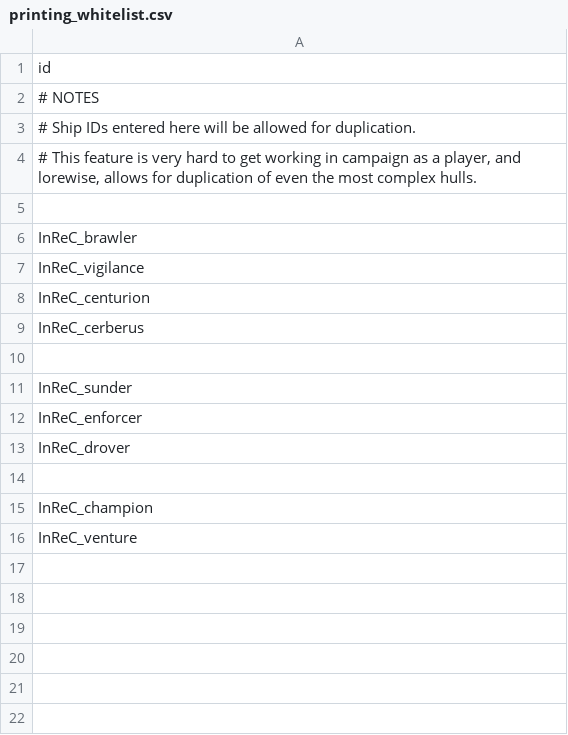
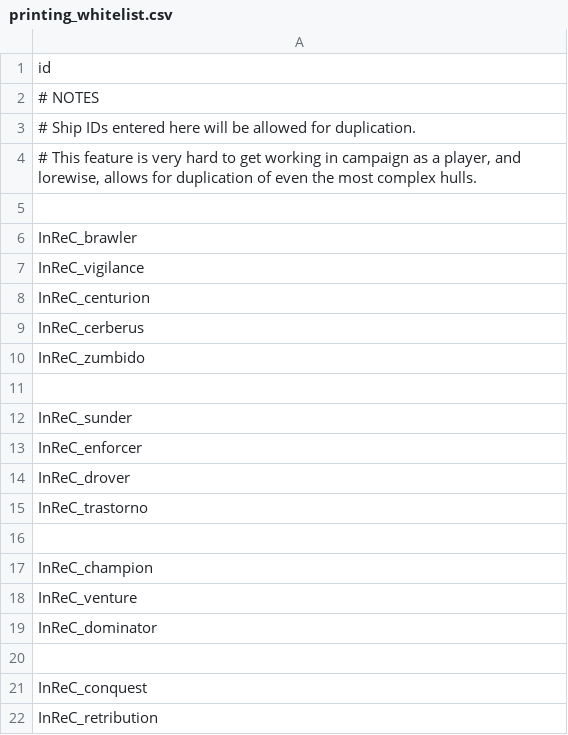
Before and after one commit to Bare-Poles/InReC, a CSV file: data/config/indEvo/printing_whitelist.csv, drawn as a sheet; the diff names each change by its address in the sheet, - before the commit and + after, or states it on an @@ line.

```diff
--- a/data/config/indEvo/printing_whitelist.csv
+++ b/data/config/indEvo/printing_whitelist.csv
+row 10: InReC_zumbido
+row 15: InReC_trastorno
+row 19: InReC_dominator
+row 20: (empty)
+row 21: InReC_conquest
+row 22: InReC_retribution
```
Also changed, not shown: data/config/InReC_lights_data.csv, data/config/indEvo/reverse_engineering_whitelist.csv, 36 other files.
